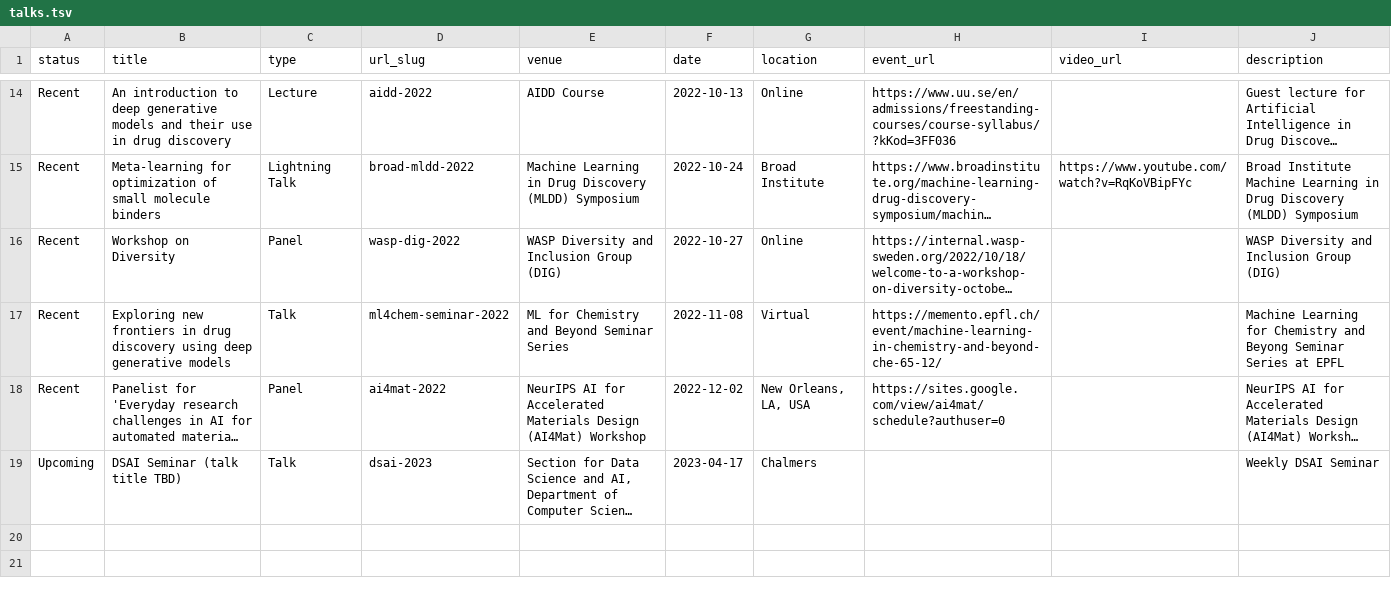
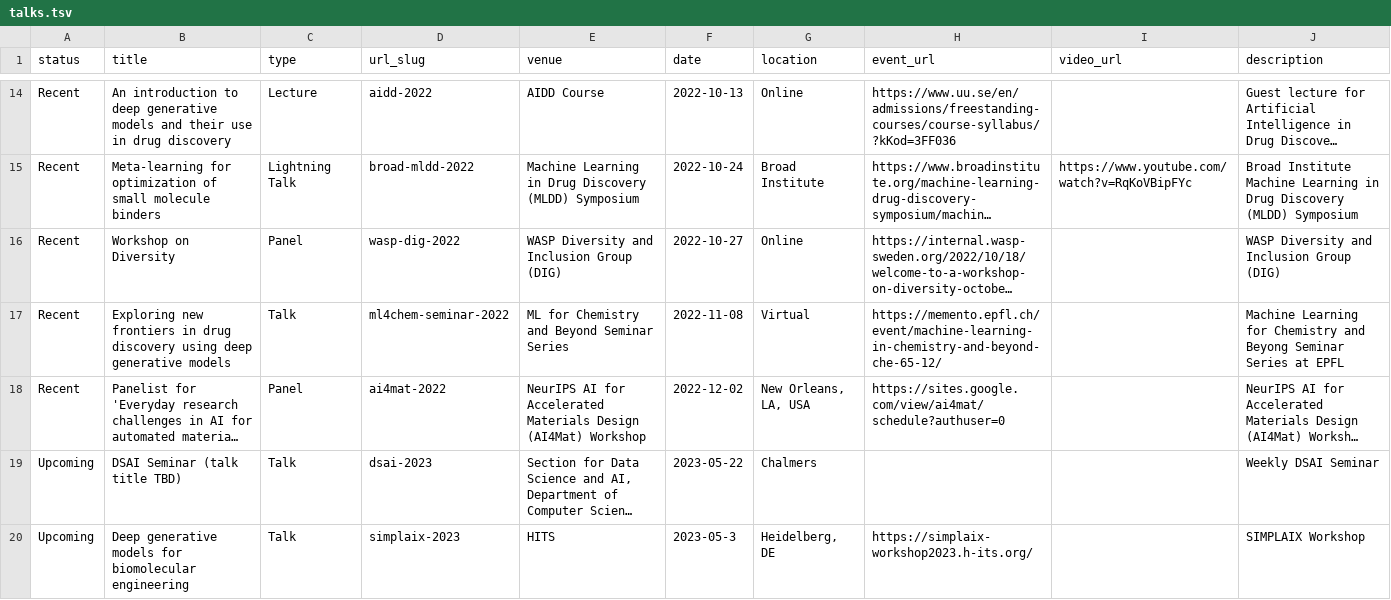
Before and after one commit to rociomer/rociomer.github.io, a TSV file: markdown_generator/talks.tsv, drawn as a sheet; only a part is shown, gaps mark what is left out; long unchanged cells end in …; the diff names each change by its address in the sheet, - before the commit and + after, or states it on an @@ line.

Commit message:
Added upcoming talk

```diff
--- a/markdown_generator/talks.tsv
+++ b/markdown_generator/talks.tsv
-F19 (date): 2023-04-17
+F19 (date): 2023-05-22
+row 20: Upcoming | Deep generative models for biomolecular engineering | Talk | simplaix-2023 | HITS | 2023-05-3 | Heidelberg, DE | https://simplaix-workshop2023.h-its.org/ |  | SIMPLAIX Workshop
```
Also changed, not shown: 2 other files.
